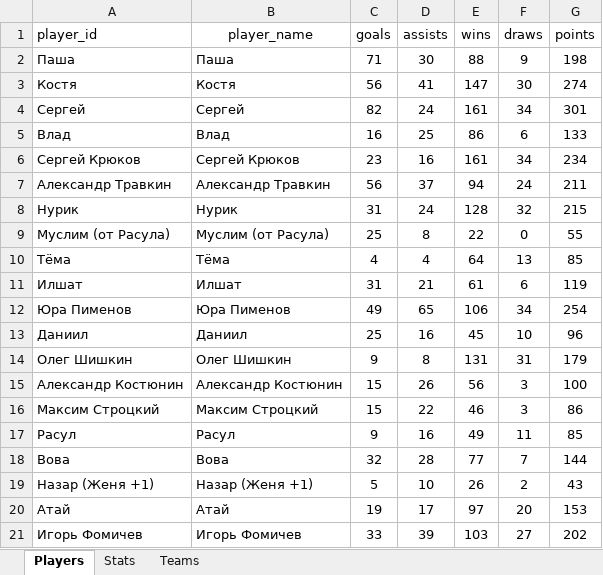
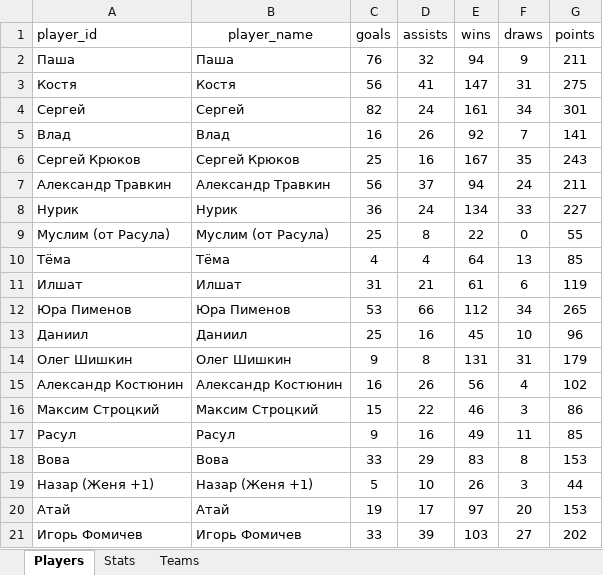
Before and after one commit to Greyusek/football_stats, an Excel workbook: football_stats.xlsx, sheet Players, drawn as a sheet; only a part is shown; values as stored, in another font and other column widths than the file's, no borders; table styles not drawn; the diff covers the shown part only; the diff names each change by its address in the sheet, - before the commit and + after, or states it on an @@ line.

```diff
--- a/football_stats.xlsx (sheet Players)
+++ b/football_stats.xlsx (sheet Players)
-C2 (goals): 71
+C2 (goals): 76
-D2 (assists): 30
+D2 (assists): 32
-E2 (wins): 88
+E2 (wins): 94
-G2 (points): 198
+G2 (points): 211
-F3 (draws): 30
+F3 (draws): 31
-G3 (points): 274
+G3 (points): 275
-D5 (assists): 25
+D5 (assists): 26
-E5 (wins): 86
+E5 (wins): 92
-F5 (draws): 6
+F5 (draws): 7
-G5 (points): 133
+G5 (points): 141
-C6 (goals): 23
+C6 (goals): 25
-E6 (wins): 161
+E6 (wins): 167
-F6 (draws): 34
+F6 (draws): 35
-G6 (points): 234
+G6 (points): 243
-C8 (goals): 31
+C8 (goals): 36
-E8 (wins): 128
+E8 (wins): 134
-F8 (draws): 32
+F8 (draws): 33
-G8 (points): 215
+G8 (points): 227
-C12 (goals): 49
+C12 (goals): 53
-D12 (assists): 65
+D12 (assists): 66
-E12 (wins): 106
+E12 (wins): 112
-G12 (points): 254
+G12 (points): 265
-C15 (goals): 15
+C15 (goals): 16
-F15 (draws): 3
+F15 (draws): 4
-G15 (points): 100
+G15 (points): 102
-C18 (goals): 32
+C18 (goals): 33
-D18 (assists): 28
+D18 (assists): 29
-E18 (wins): 77
+E18 (wins): 83
-F18 (draws): 7
+F18 (draws): 8
-G18 (points): 144
+G18 (points): 153
-F19 (draws): 2
+F19 (draws): 3
-G19 (points): 43
+G19 (points): 44
```
Also changed, not shown: 1 added row and 33 edited cells elsewhere in this sheet, sheet Stats, sheet Teams, 3 other files.
